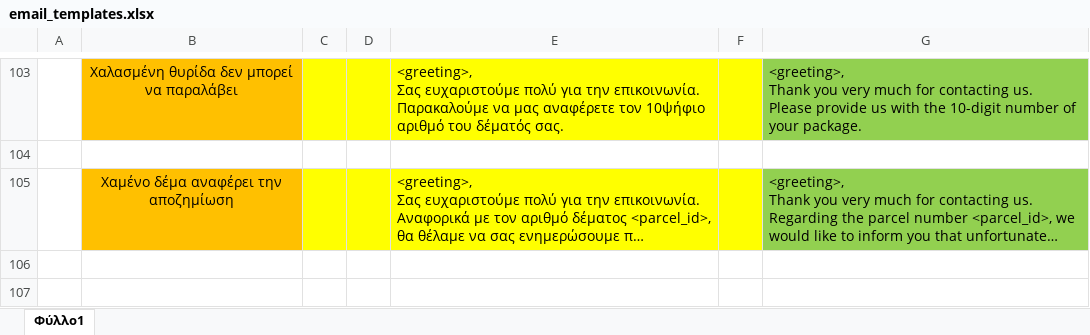
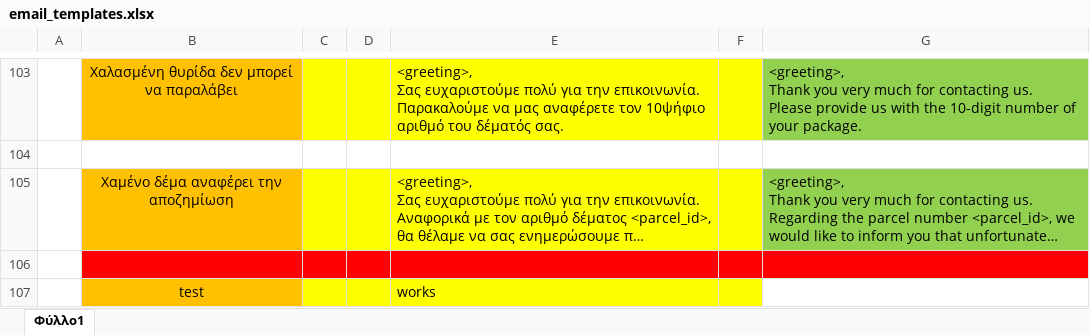
Before and after one commit to thanosrbg/email_responses, an Excel workbook: email_templates.xlsx, sheet Φύλλο1, drawn as a sheet; only a part is shown, gaps mark what is left out; long unchanged cells end in …; values as stored, in another font and other column widths than the file's, no borders; the diff names each change by its address in the sheet, - before the commit and + after, or states it on an @@ line.

Commit message:
first commit

```diff
--- a/email_templates.xlsx (sheet Φύλλο1)
+++ b/email_templates.xlsx (sheet Φύλλο1)
+row 106: (empty)
+row 107:  | test |  |  | works
```
